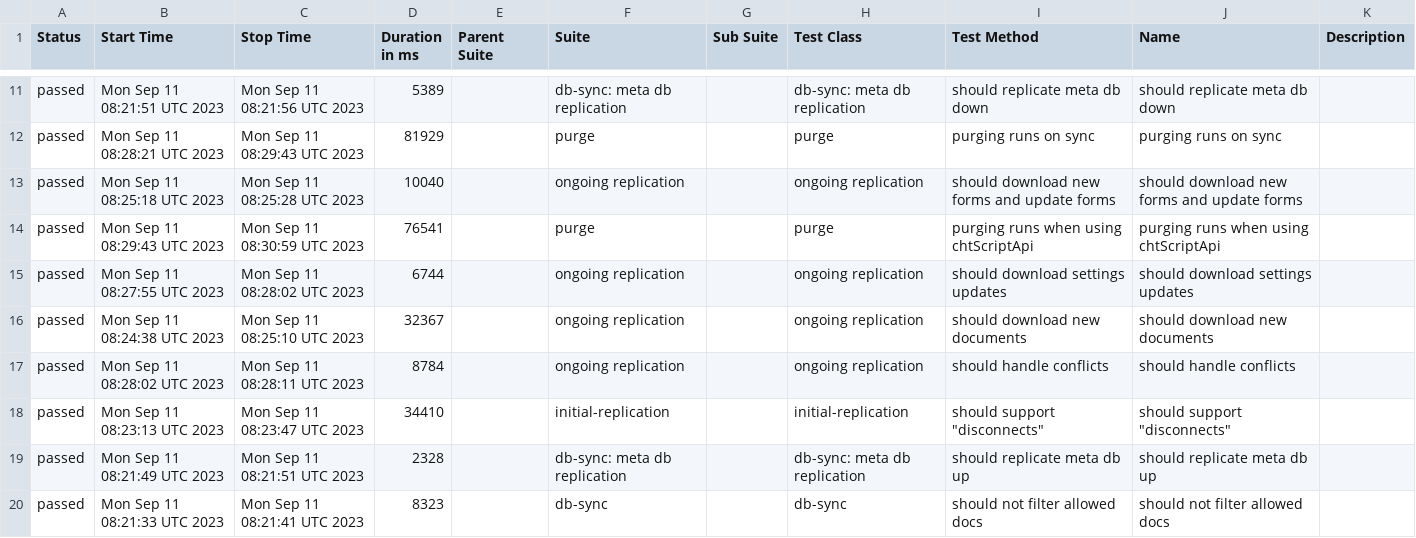
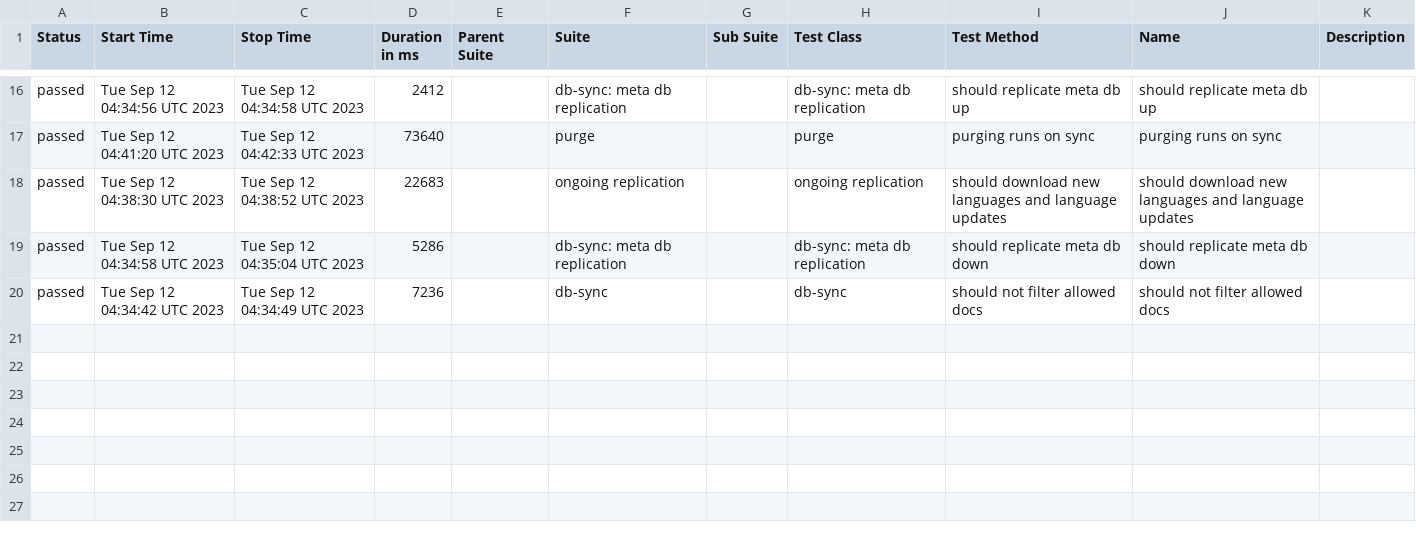
Before and after one commit to medic/build-history, a CSV file: cht-core/allure/ci-webdriver-default-data/allure-report/data/suites.csv, drawn as a sheet; only a part is shown, gaps mark what is left out; the diff covers the shown part only.

```diff
--- a/cht-core/allure/ci-webdriver-default-data/allure-report/data/suites.csv
+++ b/cht-core/allure/ci-webdriver-default-data/allure-report/data/suites.csv
@@ -11,10 +16,5 @@
-"passed","Mon Sep 11 08:21:51 UTC 2023","Mon Sep 11 08:21:56 UTC 2023","5389","","db-sync: meta db replication","","db-sync: meta db replication","should replicate meta db down","should replicate meta db down",""
-"passed","Mon Sep 11 08:28:21 UTC 2023","Mon Sep 11 08:29:43 UTC 2023","81929","","purge","","purge","purging runs on sync","purging runs on sync",""
-"passed","Mon Sep 11 08:25:18 UTC 2023","Mon Sep 11 08:25:28 UTC 2023","10040","","ongoing replication","","ongoing replication","should download new forms and update forms","should download new forms and update forms",""
-"passed","Mon Sep 11 08:29:43 UTC 2023","Mon Sep 11 08:30:59 UTC 2023","76541","","purge","","purge","purging runs when using chtScriptApi","purging runs when using chtScriptApi",""
-"passed","Mon Sep 11 08:27:55 UTC 2023","Mon Sep 11 08:28:02 UTC 2023","6744","","ongoing replication","","ongoing replication","should download settings updates","should download settings updates",""
-"passed","Mon Sep 11 08:24:38 UTC 2023","Mon Sep 11 08:25:10 UTC 2023","32367","","ongoing replication","","ongoing replication","should download new documents ","should download new documents ",""
-"passed","Mon Sep 11 08:28:02 UTC 2023","Mon Sep 11 08:28:11 UTC 2023","8784","","ongoing replication","","ongoing replication","should handle conflicts","should handle conflicts",""
-"passed","Mon Sep 11 08:23:13 UTC 2023","Mon Sep 11 08:23:47 UTC 2023","34410","","initial-replication","","initial-replication","should support ""disconnects""","should support ""disconnects""",""
-"passed","Mon Sep 11 08:21:49 UTC 2023","Mon Sep 11 08:21:51 UTC 2023","2328","","db-sync: meta db replication","","db-sync: meta db replication","should replicate meta db up","should replicate meta db up",""
-"passed","Mon Sep 11 08:21:33 UTC 2023","Mon Sep 11 08:21:41 UTC 2023","8323","","db-sync","","db-sync","should not filter allowed docs","should not filter allowed docs",""
+"passed","Tue Sep 12 04:34:56 UTC 2023","Tue Sep 12 04:34:58 UTC 2023","2412","","db-sync: meta db replication","","db-sync: meta db replication","should replicate meta db up","should replicate meta db up",""
+"passed","Tue Sep 12 04:41:20 UTC 2023","Tue Sep 12 04:42:33 UTC 2023","73640","","purge","","purge","purging runs on sync","purging runs on sync",""
+"passed","Tue Sep 12 04:38:30 UTC 2023","Tue Sep 12 04:38:52 UTC 2023","22683","","ongoing replication","","ongoing replication","should download new languages and language updates","should download new languages and language updates",""
+"passed","Tue Sep 12 04:34:58 UTC 2023","Tue Sep 12 04:35:04 UTC 2023","5286","","db-sync: meta db replication","","db-sync: meta db replication","should replicate meta db down","should replicate meta db down",""
+"passed","Tue Sep 12 04:34:42 UTC 2023","Tue Sep 12 04:34:49 UTC 2023","7236","","db-sync","","db-sync","should not filter allowed docs","should not filter allowed docs",""
```
Also changed, not shown: 8 added rows, 3 removed rows and 18 edited cells elsewhere in this file, 38 other files.
